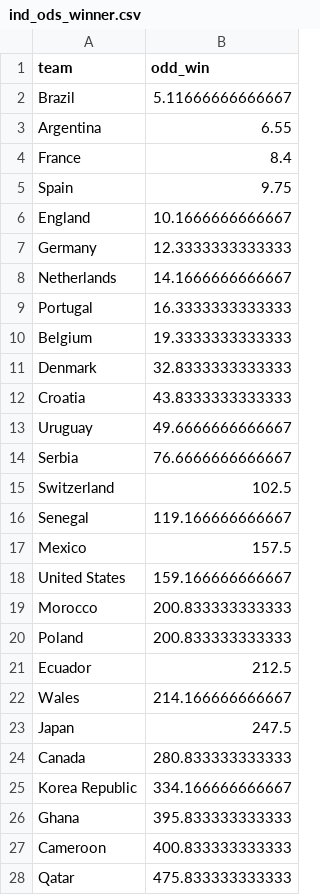
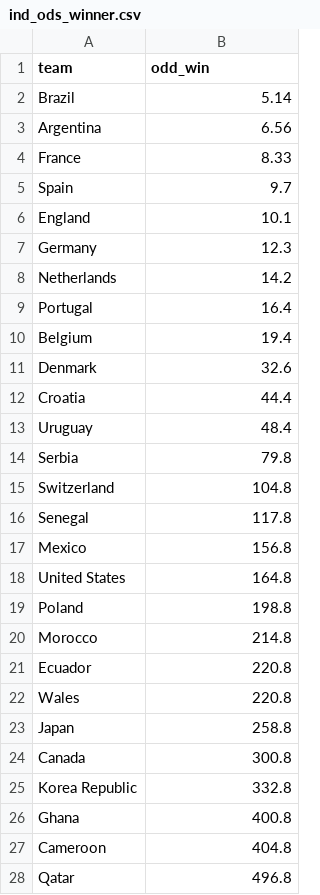
Before and after one commit to araupontones/CariQuiniela, a CSV file: data/3.clean/ind_ods_winner.csv, drawn as a sheet; only a part is shown; the diff covers the shown part only.

```diff
--- a/data/3.clean/ind_ods_winner.csv
+++ b/data/3.clean/ind_ods_winner.csv
@@ -1,28 +1,28 @@
 team,odd_win
-Brazil,5.11666666666667
-Argentina,6.55
-France,8.4
-Spain,9.75
-England,10.1666666666667
-Germany,12.3333333333333
-Netherlands,14.1666666666667
-Portugal,16.3333333333333
-Belgium,19.3333333333333
-Denmark,32.8333333333333
-Croatia,43.8333333333333
-Uruguay,49.6666666666667
-Serbia,76.6666666666667
-Switzerland,102.5
-Senegal,119.166666666667
-Mexico,157.5
-United States,159.166666666667
-Morocco,200.833333333333
-Poland,200.833333333333
-Ecuador,212.5
-Wales,214.166666666667
-Japan,247.5
-Canada,280.833333333333
-Korea Republic,334.166666666667
-Ghana,395.833333333333
-Cameroon,400.833333333333
-Qatar,475.833333333333
+Brazil,5.14
+Argentina,6.56
+France,8.33
+Spain,9.7
+England,10.1
+Germany,12.3
+Netherlands,14.2
+Portugal,16.4
+Belgium,19.4
+Denmark,32.6
+Croatia,44.4
+Uruguay,48.4
+Serbia,79.8
+Switzerland,104.8
+Senegal,117.8
+Mexico,156.8
+United States,164.8
+Poland,198.8
+Morocco,214.8
+Ecuador,220.8
+Wales,220.8
+Japan,258.8
+Canada,300.8
+Korea Republic,332.8
+Ghana,400.8
+Cameroon,404.8
+Qatar,496.8
```
Also changed, not shown: 5 edited cells elsewhere in this file, data/3.clean/ind_all_matches.csv, data/3.clean/ind_teams_year.csv.
